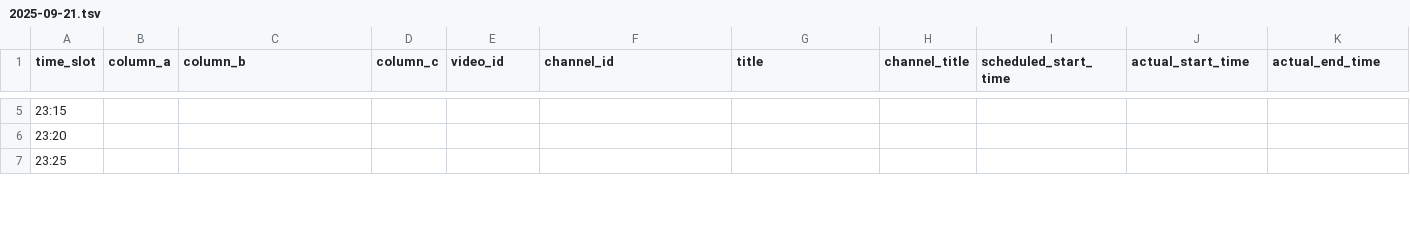
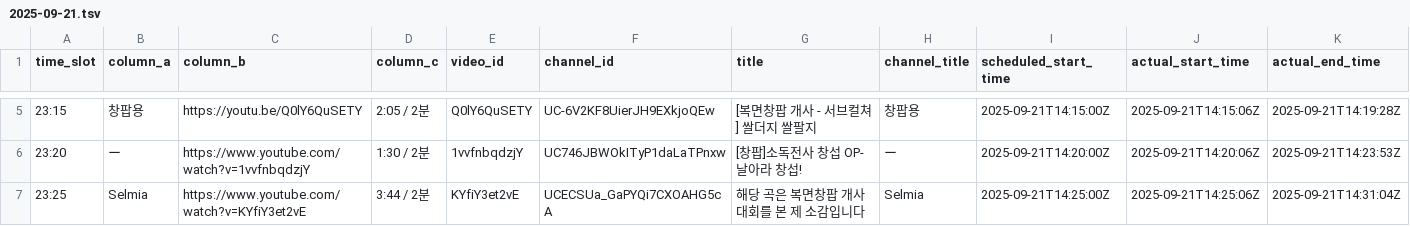
Before and after one commit to ChangpopWiki/premiere-relay-archive-data, a TSV file: 2025/09/2025-09-21.tsv, drawn as a sheet; only a part is shown, gaps mark what is left out; the diff covers the shown part only.

```diff
--- a/2025/09/2025-09-21.tsv
+++ b/2025/09/2025-09-21.tsv
@@ -5,3 +5,3 @@ time_slot	column_a	column_b	column_c	video_id	channel_id	title	channel_title	sch
-23:15										
-23:20										
-23:25										
+23:15	창팝용	https://youtu.be/Q0lY6QuSETY	"2:05 / 2분"	Q0lY6QuSETY	UC-6V2KF8UierJH9EXkjoQEw	"[복면창팝 개사 - 서브컬쳐] 쌀더지 쌀팔지"	창팝용	2025-09-21T14:15:00Z	2025-09-21T14:15:06Z	2025-09-21T14:19:28Z
+23:20	ー	https://www.youtube.com/watch?v=1vvfnbqdzjY	"1:30 / 2분"	1vvfnbqdzjY	UC746JBWOkITyP1daLaTPnxw	"[창팝]소독전사 창섭 OP-날아라 창섭!"	ー	2025-09-21T14:20:00Z	2025-09-21T14:20:06Z	2025-09-21T14:23:53Z
+23:25	Selmia	https://www.youtube.com/watch?v=KYfiY3et2vE	"3:44 / 2분"	KYfiY3et2vE	UCECSUa_GaPYQi7CXOAHG5cA	"해당 곡은 복면창팝 개사대회를 본 제 소감입니다"	Selmia	2025-09-21T14:25:00Z	2025-09-21T14:25:06Z	2025-09-21T14:31:04Z
```
Also changed, not shown: 88 edited cells elsewhere in this file, 1 other file.
